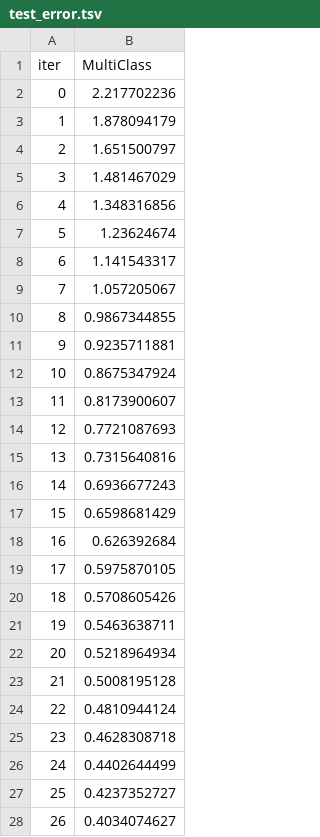
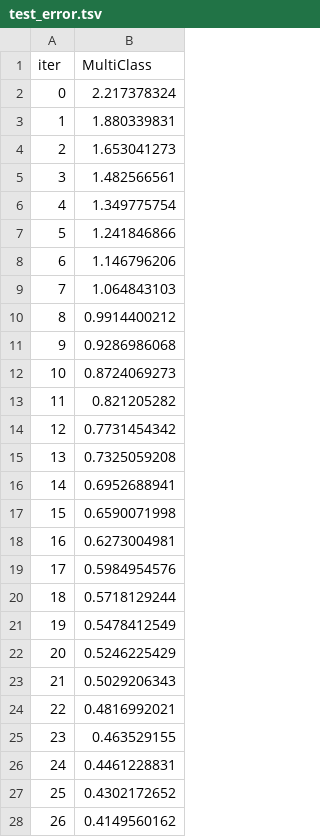
Before and after one commit to ManavKatrodiyaOpash/vin-sphere-python, a TSV file: catboost_info/test_error.tsv, drawn as a sheet; only a part is shown; the diff covers the shown part only.

```diff
--- a/catboost_info/test_error.tsv
+++ b/catboost_info/test_error.tsv
@@ -1,28 +1,28 @@
 iter	MultiClass
-0	2.217702236
-1	1.878094179
-2	1.651500797
-3	1.481467029
-4	1.348316856
-5	1.23624674
-6	1.141543317
-7	1.057205067
-8	0.9867344855
-9	0.9235711881
-10	0.8675347924
-11	0.8173900607
-12	0.7721087693
-13	0.7315640816
-14	0.6936677243
-15	0.6598681429
-16	0.626392684
-17	0.5975870105
-18	0.5708605426
-19	0.5463638711
-20	0.5218964934
-21	0.5008195128
-22	0.4810944124
-23	0.4628308718
-24	0.4402644499
-25	0.4237352727
-26	0.4034074627
+0	2.217378324
+1	1.880339831
+2	1.653041273
+3	1.482566561
+4	1.349775754
+5	1.241846866
+6	1.146796206
+7	1.064843103
+8	0.9914400212
+9	0.9286986068
+10	0.8724069273
+11	0.821205282
+12	0.7731454342
+13	0.7325059208
+14	0.6952688941
+15	0.6590071998
+16	0.6273004981
+17	0.5984954576
+18	0.5718129244
+19	0.5478412549
+20	0.5246225429
+21	0.5029206343
+22	0.4816992021
+23	0.463529155
+24	0.4461228831
+25	0.4302172652
+26	0.4149560162
```
Also changed, not shown: 41 added rows and 9 edited cells elsewhere in this file, catboost_info/learn_error.tsv, catboost_info/time_left.tsv, 4 other files.
